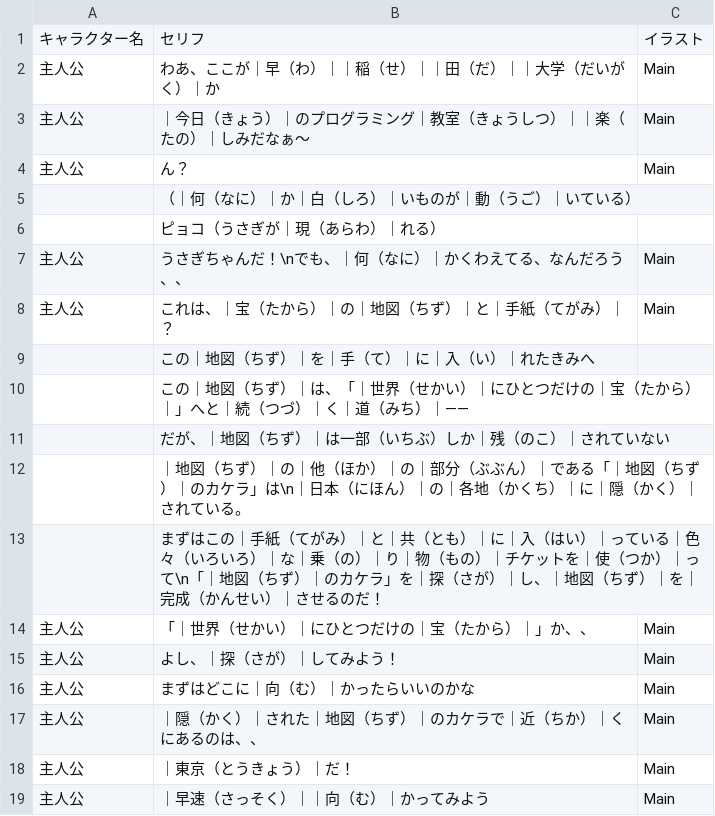
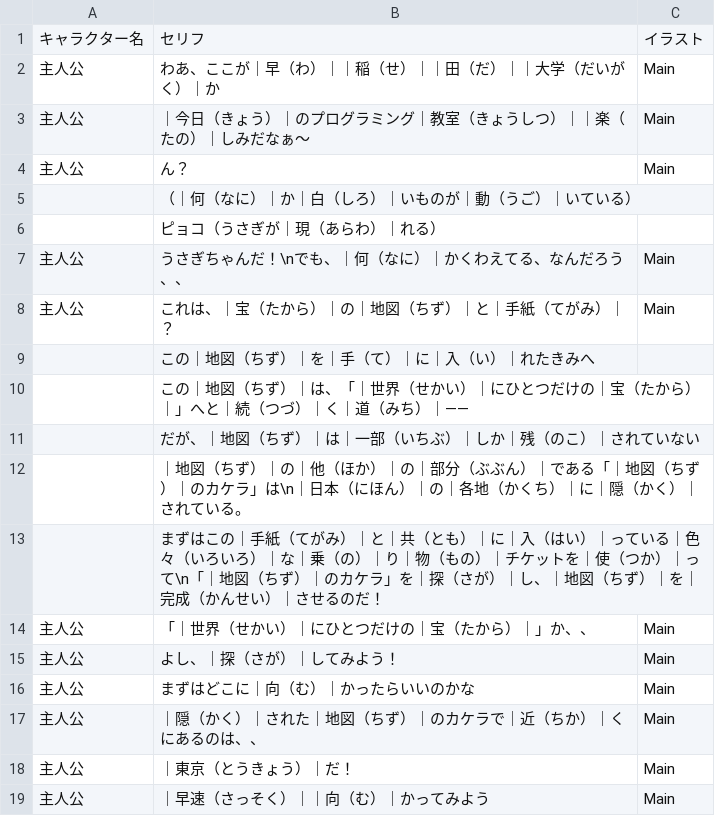
Before and after one commit to inouelab-waseda/unilab2025, a CSV file: unilab2025/bin/Debug/Conversation/Conv_Intro.csv, drawn as a sheet.

```diff
--- a/unilab2025/bin/Debug/Conversation/Conv_Intro.csv
+++ b/unilab2025/bin/Debug/Conversation/Conv_Intro.csv
@@ -10,3 +10,3 @@
 ,この｜地図（ちず）｜は、「｜世界（せかい）｜にひとつだけの｜宝（たから）｜」へと｜続（つづ）｜く｜道（みち）｜――,
-, だが、｜地図（ちず）｜は一部（いちぶ）しか｜残（のこ）｜されていない,
+, だが、｜地図（ちず）｜は｜一部（いちぶ）｜しか｜残（のこ）｜されていない,
 ,｜地図（ちず）｜の｜他（ほか）｜の｜部分（ぶぶん）｜である「｜地図（ちず）｜のカケラ」は\n｜日本（にほん）｜の｜各地（かくち）｜に｜隠（かく）｜されている。,
```
Also changed, not shown: 6 other files.
